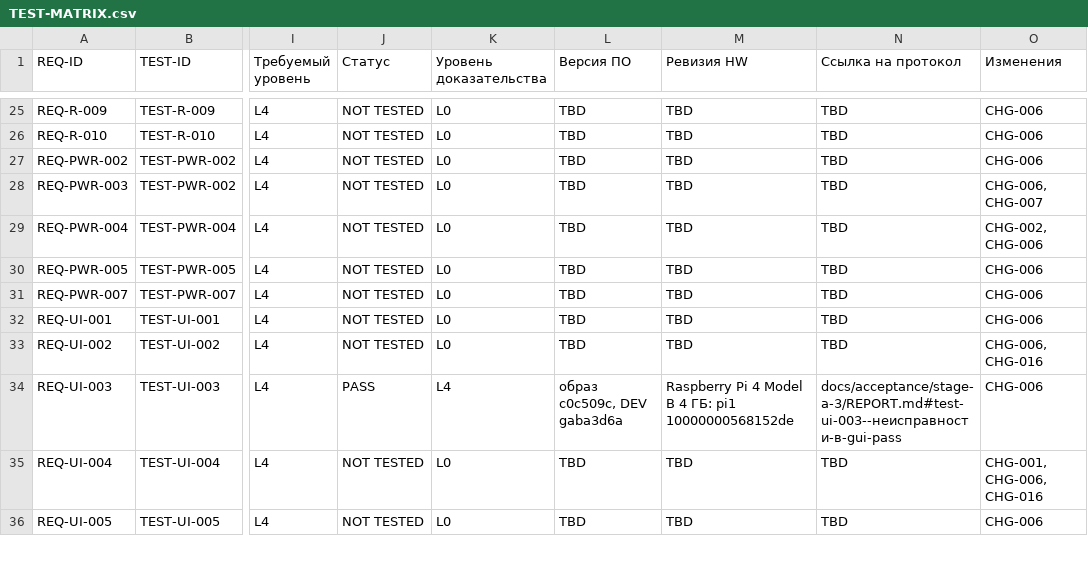
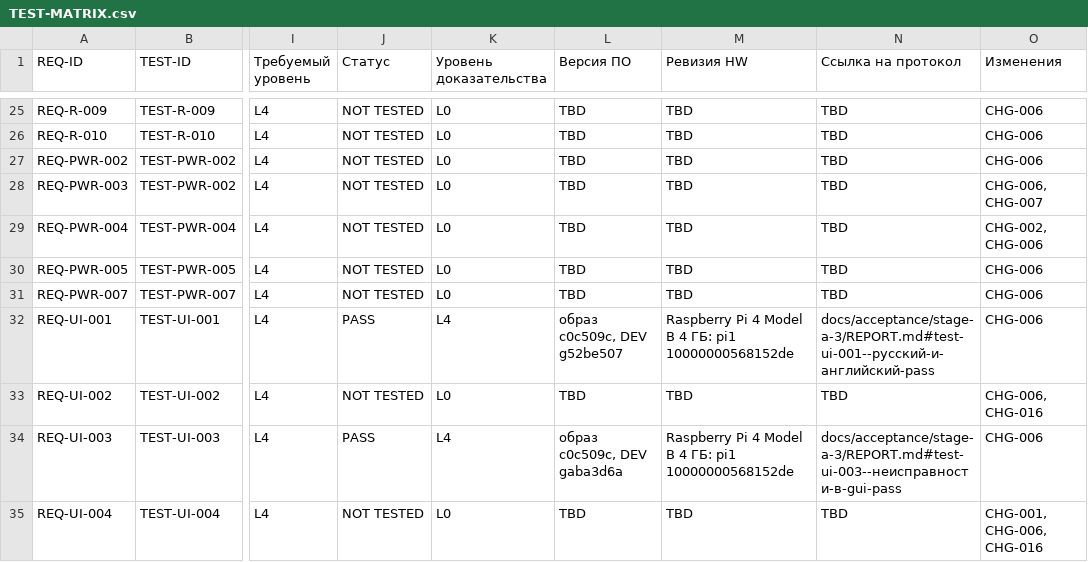
Before and after one commit to Gornist/sheregesh, a CSV file: docs/requirements/TEST-MATRIX.csv, drawn as a sheet; only a part is shown, gaps mark what is left out; the shorter side is filled out with more unchanged rows; the diff names each change by its address in the sheet, - before the commit and + after, or states it on an @@ line.

```diff
--- a/docs/requirements/TEST-MATRIX.csv
+++ b/docs/requirements/TEST-MATRIX.csv
-J32 (Статус): NOT TESTED
+J32 (Статус): PASS
-K32 (Уровень доказательства): L0
+K32 (Уровень доказательства): L4
-L32 (Версия ПО): TBD
+L32 (Версия ПО): образ c0c509c, DEV g52be507
-M32 (Ревизия HW): TBD
+M32 (Ревизия HW): Raspberry Pi 4 Model B 4 ГБ: pi1 10000000568152de
-N32 (Ссылка на протокол): TBD
+N32 (Ссылка на протокол): docs/acceptance/stage-a-3/REPORT.md#test-ui-001--русский-и-английский-pass
```
Also changed, not shown: 4 other files.
